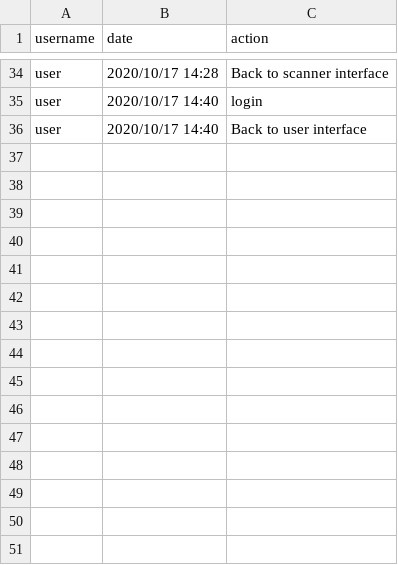
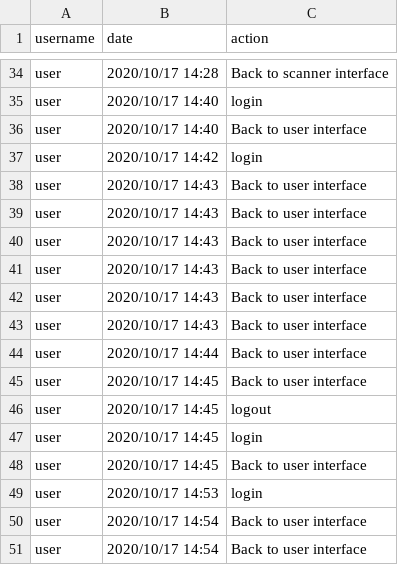
Before and after one commit to HamzaMPSY/qt_app_mts, a CSV file: files/logins.csv, drawn as a sheet; only a part is shown, gaps mark what is left out; the diff names each change by its address in the sheet, - before the commit and + after, or states it on an @@ line.

```diff
--- a/files/logins.csv
+++ b/files/logins.csv
+row 37: user | 2020/10/17 14:42 | login
+row 38: user | 2020/10/17 14:43 | Back to user interface
+row 39: user | 2020/10/17 14:43 | Back to user interface
+row 40: user | 2020/10/17 14:43 | Back to user interface
+row 41: user | 2020/10/17 14:43 | Back to user interface
+row 42: user | 2020/10/17 14:43 | Back to user interface
+row 43: user | 2020/10/17 14:43 | Back to user interface
+row 44: user | 2020/10/17 14:44 | Back to user interface
+row 45: user | 2020/10/17 14:45 | Back to user interface
+row 46: user | 2020/10/17 14:45 | logout
+row 47: user | 2020/10/17 14:45 | login
+row 48: user | 2020/10/17 14:45 | Back to user interface
+row 49: user | 2020/10/17 14:53 | login
+row 50: user | 2020/10/17 14:54 | Back to user interface
+row 51: user | 2020/10/17 14:54 | Back to user interface
```
Also changed, not shown: 3 other files.
